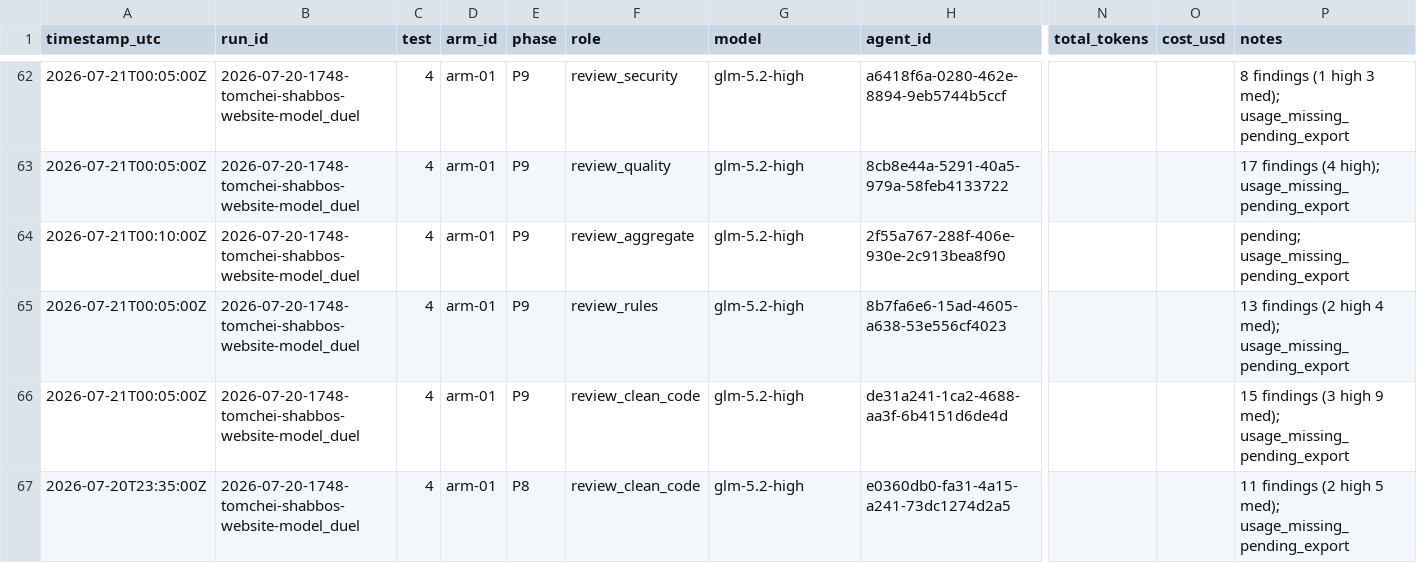
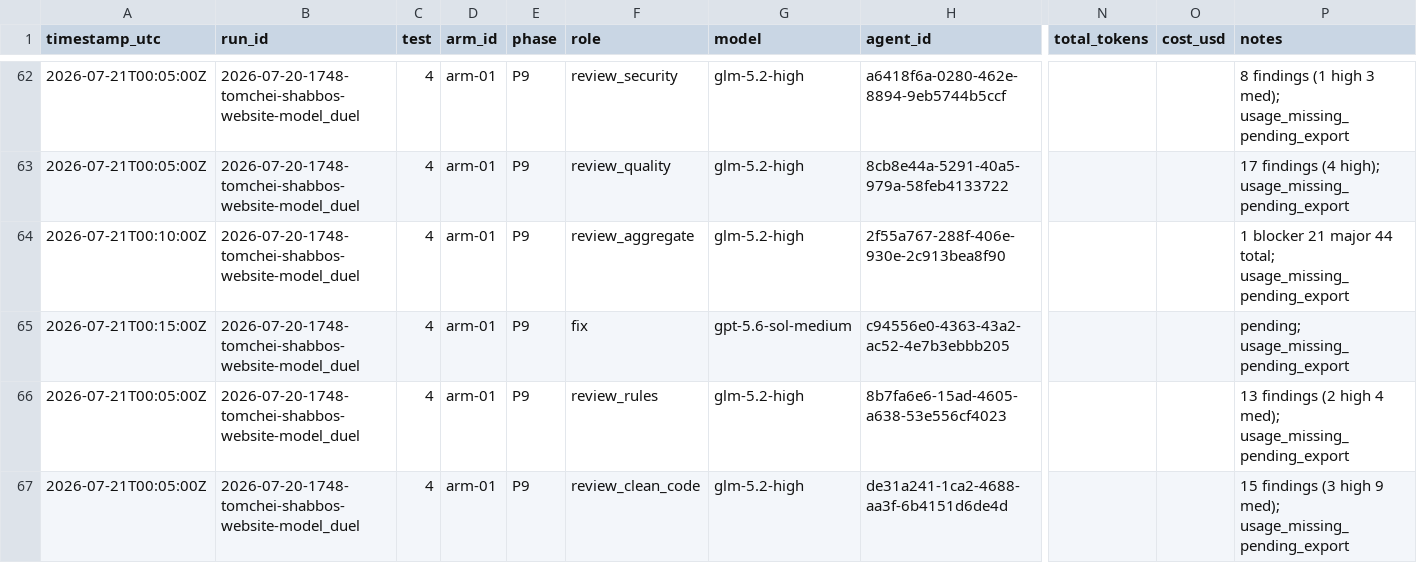
Before and after one commit to mennyg19-cmyk/master-model-duel, a CSV file: runs/2026-07-20-1748-tomchei-shabbos-website-model_duel/results/COST-LEDGER.csv, drawn as a sheet; only a part is shown, gaps mark what is left out; the shorter side is filled out with more unchanged rows; rows hold the shown columns only; the diff names each change by its address in the sheet, - before the commit and + after, or states it on an @@ line.

Commit message:
Record arm-01 P9 aggregate; spawn fix pass.
1 blocker, 21 majors, 44 total. Fix pass targets B1 plus priority High majors A-H1/A-H3-A-H5.

```diff
--- a/runs/2026-07-20-1748-tomchei-shabbos-website-model_duel/results/COST-LEDGER.csv
+++ b/runs/2026-07-20-1748-tomchei-shabbos-website-model_duel/results/COST-LEDGER.csv
-P64 (notes): pending; usage_missing_pending_export
+P64 (notes): 1 blocker 21 major 44 total; usage_missing_pending_export
+row 65: 2026-07-21T00:15:00Z | 2026-07-20-1748-tomchei-shabbos-website-model_duel | 4 | arm-01 | P9 | fix | gpt-5.6-sol-medium | c94556e0-4363-43a2-ac52-4e7b3ebbb205 |  |  | pending; usage_missing_pending_export
```
Also changed, not shown: 2 other files.
